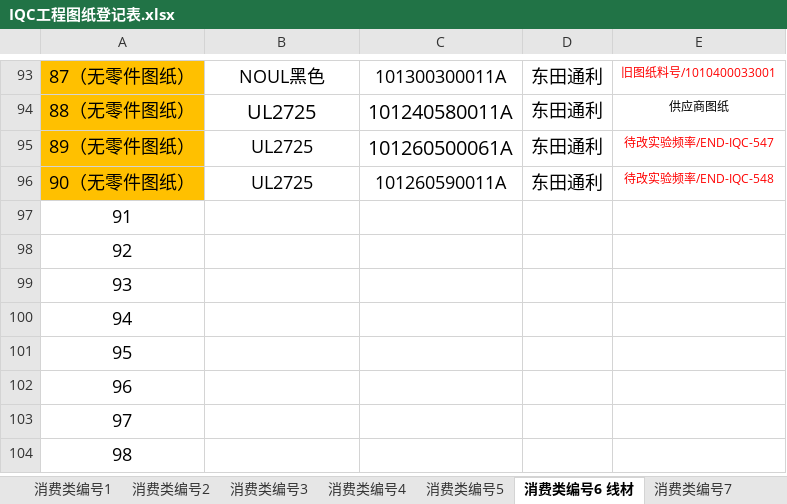
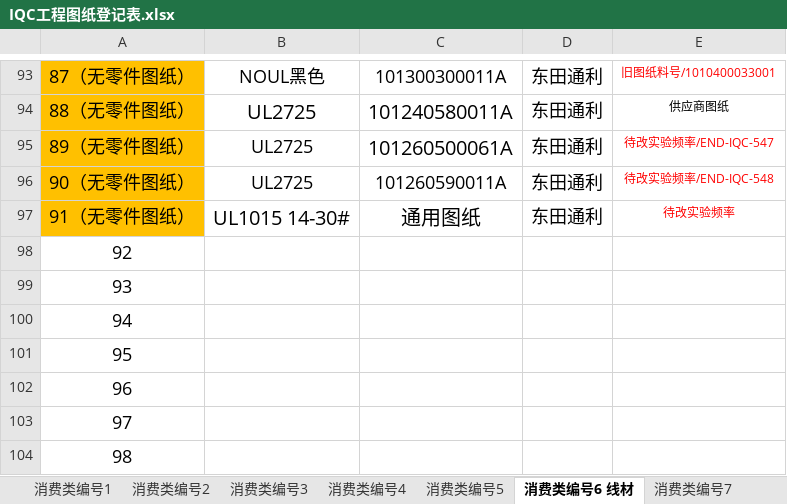
Before and after one commit to uiqc/uiqc.github.io, an Excel workbook: excel/IQC工程图纸登记表.xlsx, sheet 消费类编号6 线材, drawn as a sheet; only a part is shown, gaps mark what is left out; values as stored, in another font and other column widths than the file's, no borders; removed rows and columns are numbered as before the commit, all else as after; the diff names each change by its address in the sheet, - before the commit and + after, or states it on an @@ line.

```diff
--- a/excel/IQC工程图纸登记表.xlsx (sheet 消费类编号6 线材)
+++ b/excel/IQC工程图纸登记表.xlsx (sheet 消费类编号6 线材)
-row 97: 91
+row 97: 91（无零件图纸） | UL1015 14-30# | 通用图纸 | 东田通利 | 待改实验频率
```
Also changed, not shown: sheet 消费类编号2, sheet 消费类编号9线材, sheet 消费类编号8线材, sheet 消费类编号3.
